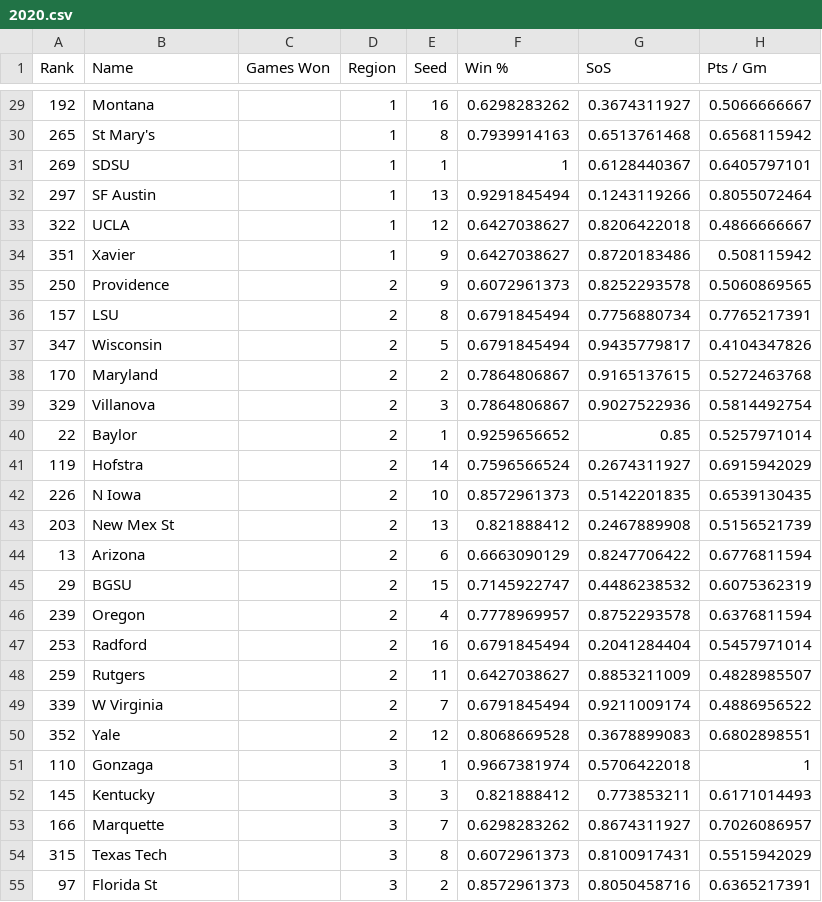
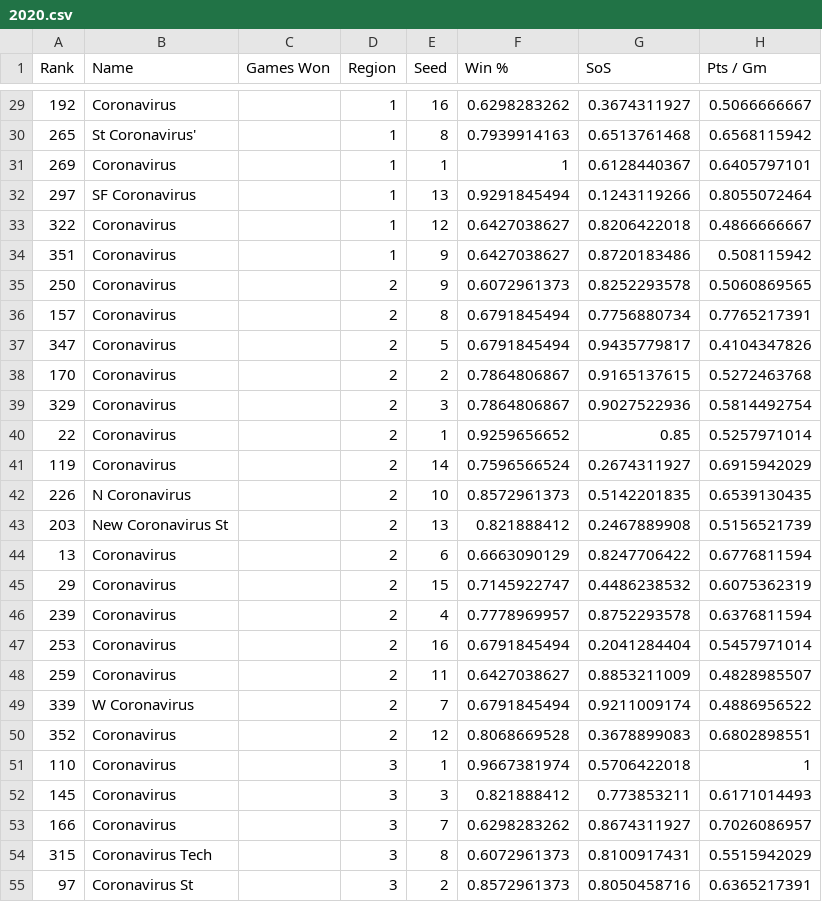
Before and after one commit to rifelpet/weighted-bracket-picker, a CSV file: data/cbbm/2020.csv, drawn as a sheet; only a part is shown, gaps mark what is left out; the diff covers the shown part only; the diff names each change by its address in the sheet, - before the commit and + after, or states it on an @@ line.

Commit message:
coronavirus

```diff
--- a/data/cbbm/2020.csv
+++ b/data/cbbm/2020.csv
-B29 (Name): Montana
+B29 (Name): Coronavirus
-B30 (Name): St Mary's
+B30 (Name): St Coronavirus'
-B31 (Name): SDSU
+B31 (Name): Coronavirus
-B32 (Name): SF Austin
+B32 (Name): SF Coronavirus
-B33 (Name): UCLA
+B33 (Name): Coronavirus
-B34 (Name): Xavier
+B34 (Name): Coronavirus
-B35 (Name): Providence
+B35 (Name): Coronavirus
-B36 (Name): LSU
+B36 (Name): Coronavirus
-B37 (Name): Wisconsin
+B37 (Name): Coronavirus
-B38 (Name): Maryland
+B38 (Name): Coronavirus
-B39 (Name): Villanova
+B39 (Name): Coronavirus
-B40 (Name): Baylor
+B40 (Name): Coronavirus
-B41 (Name): Hofstra
+B41 (Name): Coronavirus
-B42 (Name): N Iowa
+B42 (Name): N Coronavirus
-B43 (Name): New Mex St
+B43 (Name): New Coronavirus St
-B44 (Name): Arizona
+B44 (Name): Coronavirus
-B45 (Name): BGSU
+B45 (Name): Coronavirus
-B46 (Name): Oregon
+B46 (Name): Coronavirus
-B47 (Name): Radford
+B47 (Name): Coronavirus
-B48 (Name): Rutgers
+B48 (Name): Coronavirus
-B49 (Name): W Virginia
+B49 (Name): W Coronavirus
-B50 (Name): Yale
+B50 (Name): Coronavirus
-B51 (Name): Gonzaga
+B51 (Name): Coronavirus
-B52 (Name): Kentucky
+B52 (Name): Coronavirus
-B53 (Name): Marquette
+B53 (Name): Coronavirus
-B54 (Name): Texas Tech
+B54 (Name): Coronavirus Tech
-B55 (Name): Florida St
+B55 (Name): Coronavirus St
```
Also changed, not shown: 41 edited cells elsewhere in this file.
